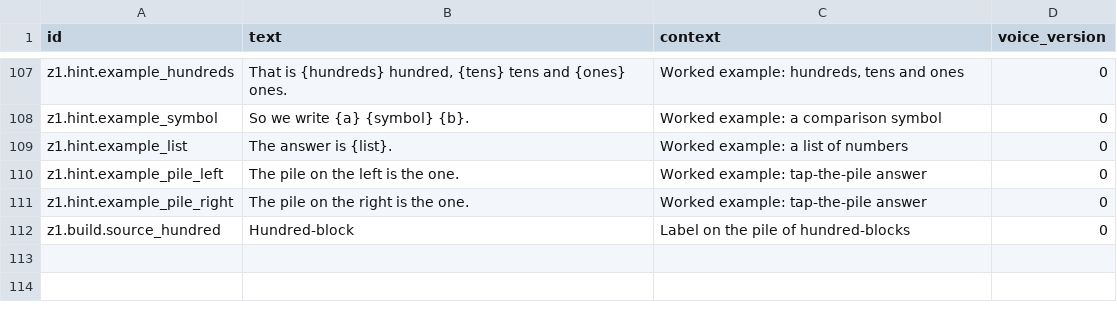
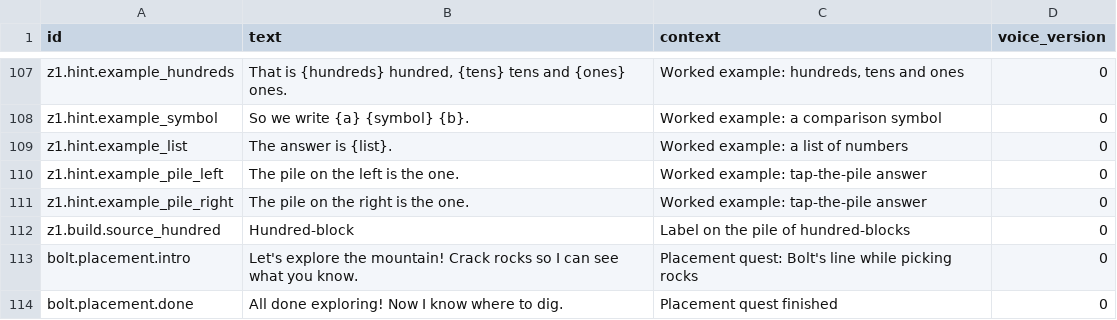
Before and after one commit to SpiroGanas/Gem-Mines-of-Number-Mountain, a CSV file: text/lines.csv, drawn as a sheet; only a part is shown, gaps mark what is left out; the diff names each change by its address in the sheet, - before the commit and + after, or states it on an @@ line.

```diff
--- a/text/lines.csv
+++ b/text/lines.csv
+row 113: bolt.placement.intro | Let's explore the mountain! Crack rocks so I can see what you know. | Placement quest: Bolt's line while picking rocks | 0
+row 114: bolt.placement.done | All done exploring! Now I know where to dig. | Placement quest finished | 0
```
Also changed, not shown: 54 other files.
